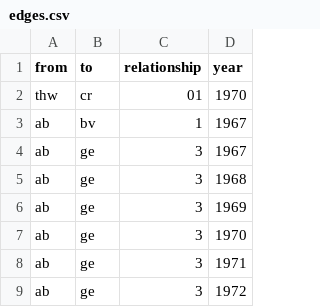
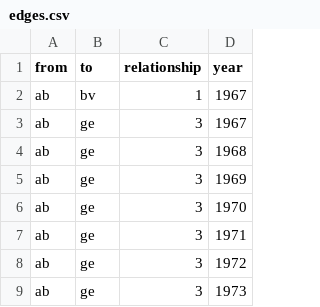
Before and after one commit to ca048/RAF-Forschungsdesign, a CSV file: edges.csv, drawn as a sheet; only a part is shown; the shorter side is filled out with more unchanged rows.

Commit message:
Update edges.csv

```diff
--- a/edges.csv
+++ b/edges.csv
@@ -1,3 +1,2 @@
 from,to,relationship,year
-thw,cr,01,1970
 ab,bv,1,1967
```
